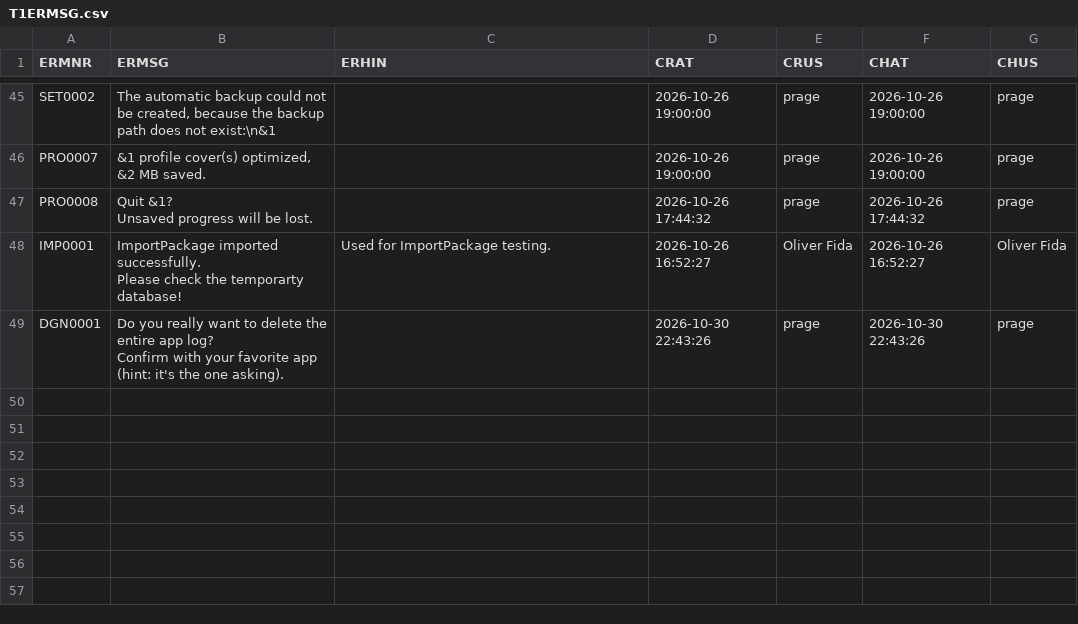
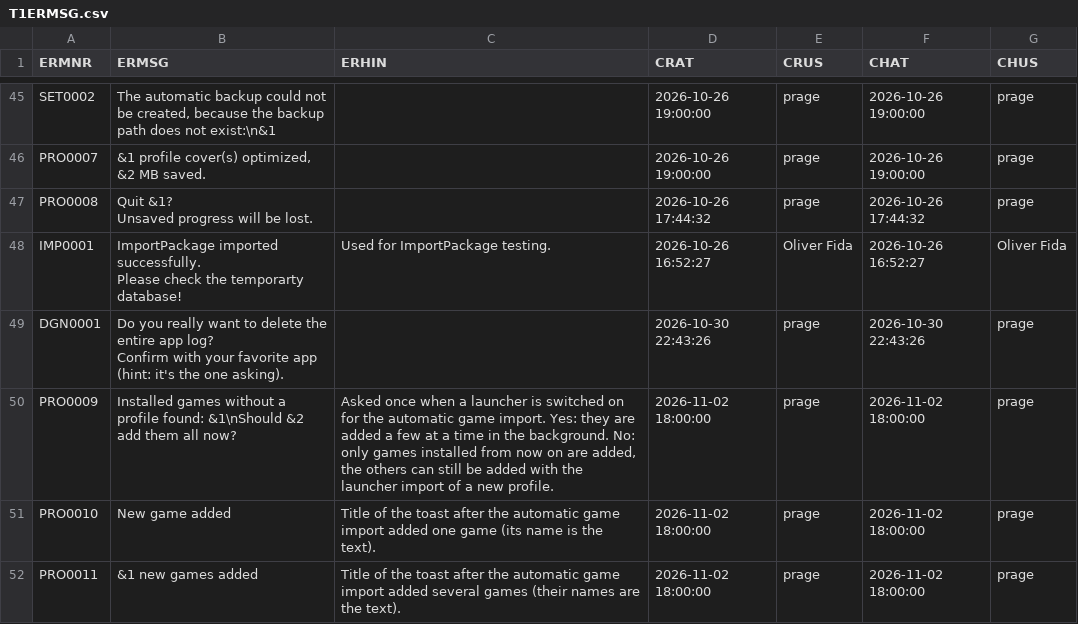
Before and after one commit to MaxPra/GameTimeNext, a CSV file: devsync/T1ERMSG.csv, drawn as a sheet; only a part is shown, gaps mark what is left out; the diff names each change by its address in the sheet, - before the commit and + after, or states it on an @@ line.

```diff
--- a/devsync/T1ERMSG.csv
+++ b/devsync/T1ERMSG.csv
+row 50: PRO0009 | Installed games without a profile found: &1\nShould &2 add them all now? | Asked once when a launcher is switched on for the automatic game import. Yes: they are added a few at a time in the background. No: only games installed from now on are added, the others can still be added with the launcher import of a new profile. | 2026-11-02 18:00:00 | prage | 2026-11-02 18:00:00 | prage
+row 51: PRO0010 | New game added | Title of the toast after the automatic game import added one game (its name is the text). | 2026-11-02 18:00:00 | prage | 2026-11-02 18:00:00 | prage
+row 52: PRO0011 | &1 new games added | Title of the toast after the automatic game import added several games (their names are the text). | 2026-11-02 18:00:00 | prage | 2026-11-02 18:00:00 | prage
```
Also changed, not shown: devsync/T1CTABD.csv, devsync/T1CTABH.csv, 28 other files.
